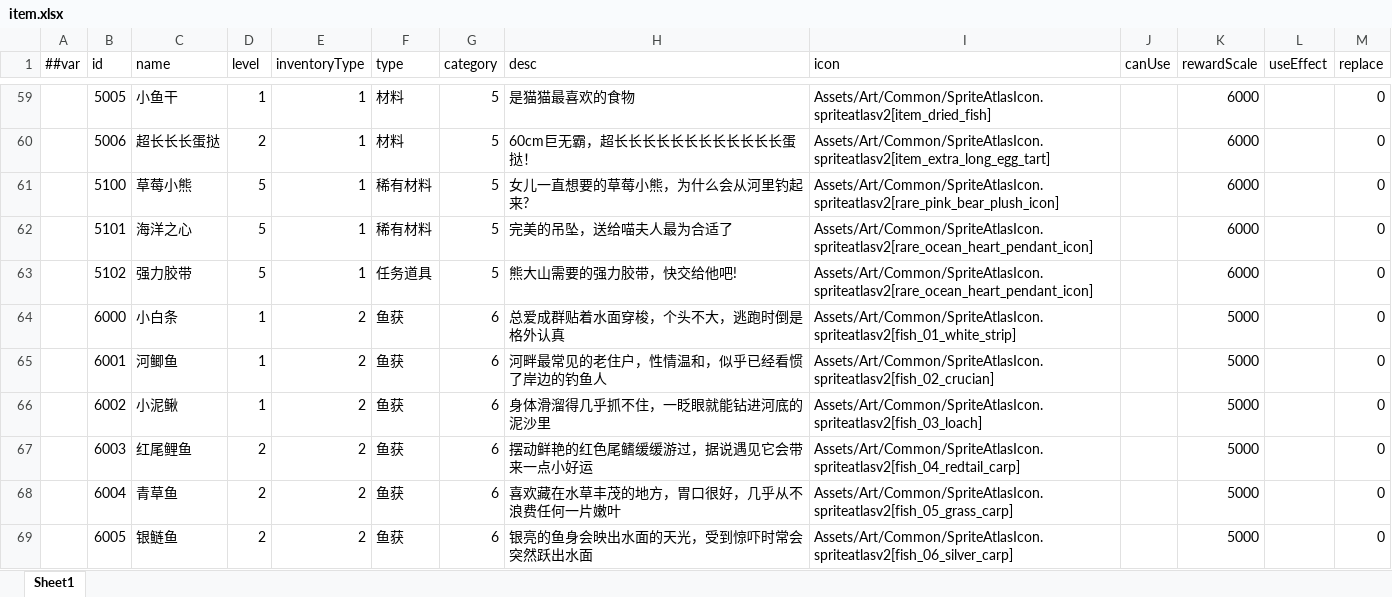
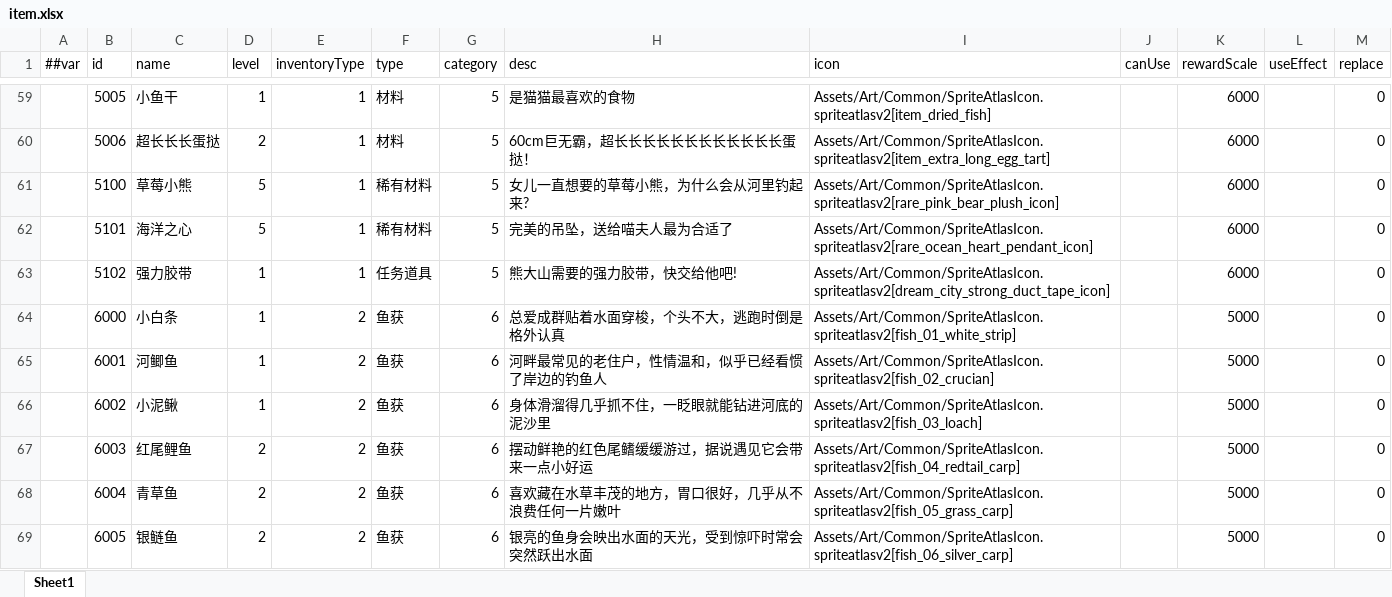
Before and after one commit to TenMilesAway/TimeChip, an Excel workbook: MiniTemplate/Datas/item.xlsx, sheet Sheet1, drawn as a sheet; only a part is shown, gaps mark what is left out; values as stored, in another font and other column widths than the file's, no borders; the diff names each change by its address in the sheet, - before the commit and + after, or states it on an @@ line.

```diff
--- a/MiniTemplate/Datas/item.xlsx (sheet Sheet1)
+++ b/MiniTemplate/Datas/item.xlsx (sheet Sheet1)
-D63 (level): 5
+D63 (level): 1
-I63 (icon): Assets/Art/Common/SpriteAtlasIcon.spriteatlasv2[rare_ocean_heart_pendant_icon]
+I63 (icon): Assets/Art/Common/SpriteAtlasIcon.spriteatlasv2[dream_city_strong_duct_tape_icon]
```
Also changed, not shown: MiniTemplate/Datas/function.xlsx, MiniTemplate/Datas/mission.xlsx, 30 other files.
